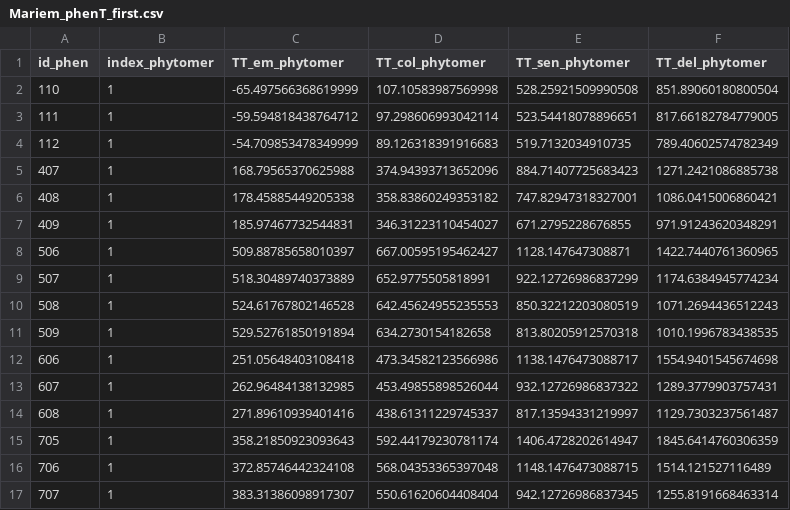
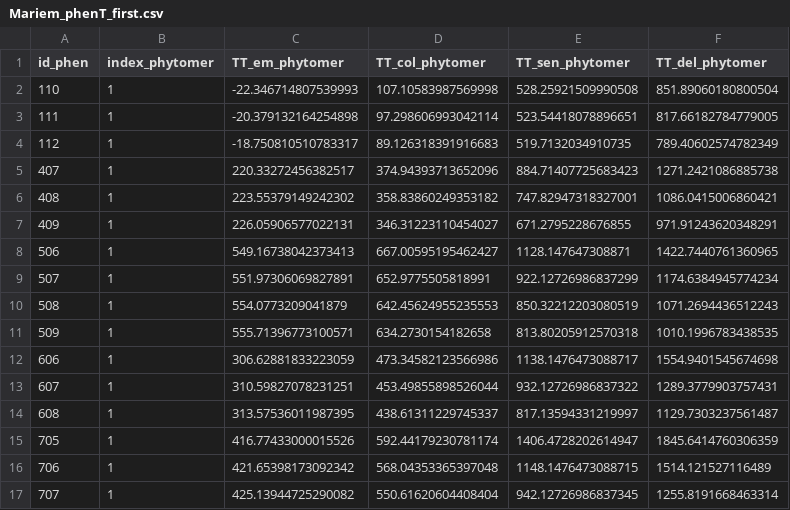
Before and after one commit to openalea-incubator/adel, a CSV file: adel/data/Mariem_phenT_first.csv, drawn as a sheet.

```diff
--- a/adel/data/Mariem_phenT_first.csv
+++ b/adel/data/Mariem_phenT_first.csv
@@ -1,17 +1,17 @@
 id_phen,index_phytomer,TT_em_phytomer,TT_col_phytomer,TT_sen_phytomer,TT_del_phytomer
-110,1,-65.497566368619999,107.10583987569998,528.25921509990508,851.89060180800504
-111,1,-59.594818438764712,97.298606993042114,523.54418078896651,817.66182784779005
-112,1,-54.709853478349999,89.126318391916683,519.7132034910735,789.40602574782349
-407,1,168.79565370625988,374.94393713652096,884.71407725683423,1271.2421086885738
-408,1,178.45885449205338,358.83860249353182,747.82947318327001,1086.0415006860421
-409,1,185.97467732544831,346.31223110454027,671.2795228676855,971.91243620348291
-506,1,509.88785658010397,667.00595195462427,1128.147647308871,1422.7440761360965
-507,1,518.30489740373889,652.9775505818991,922.12726986837299,1174.6384945774234
-508,1,524.61767802146528,642.45624955235553,850.32212203080519,1071.2694436512243
-509,1,529.52761850191894,634.2730154182658,813.80205912570318,1010.1996783438535
-606,1,251.05648403108418,473.34582123566986,1138.1476473088717,1554.9401545674698
-607,1,262.96484138132985,453.49855898526044,932.12726986837322,1289.3779903757431
-608,1,271.89610939401416,438.61311229745337,817.13594331219997,1129.7303237561487
-705,1,358.21850923093643,592.44179230781174,1406.4728202614947,1845.6414760306359
-706,1,372.85746442324108,568.04353365397048,1148.1476473088715,1514.121527116489
-707,1,383.31386098917307,550.61620604408404,942.12726986837345,1255.8191668463314
+110,1,-22.346714807539993,107.10583987569998,528.25921509990508,851.89060180800504
+111,1,-20.379132164254898,97.298606993042114,523.54418078896651,817.66182784779005
+112,1,-18.750810510783317,89.126318391916683,519.7132034910735,789.40602574782349
+407,1,220.33272456382517,374.94393713652096,884.71407725683423,1271.2421086885738
+408,1,223.55379149242302,358.83860249353182,747.82947318327001,1086.0415006860421
+409,1,226.05906577022131,346.31223110454027,671.2795228676855,971.91243620348291
+506,1,549.16738042373413,667.00595195462427,1128.147647308871,1422.7440761360965
+507,1,551.97306069827891,652.9775505818991,922.12726986837299,1174.6384945774234
+508,1,554.0773209041879,642.45624955235553,850.32212203080519,1071.2694436512243
+509,1,555.71396773100571,634.2730154182658,813.80205912570318,1010.1996783438535
+606,1,306.62881833223059,473.34582123566986,1138.1476473088717,1554.9401545674698
+607,1,310.59827078231251,453.49855898526044,932.12726986837322,1289.3779903757431
+608,1,313.57536011987395,438.61311229745337,817.13594331219997,1129.7303237561487
+705,1,416.77433000015526,592.44179230781174,1406.4728202614947,1845.6414760306359
+706,1,421.65398173092342,568.04353365397048,1148.1476473088715,1514.121527116489
+707,1,425.13944725290082,550.61620604408404,942.12726986837345,1255.8191668463314
```
Also changed, not shown: adel/data/Mariem_axeT.csv, adel/data/Mariem_dimT.csv, 34 other files.
